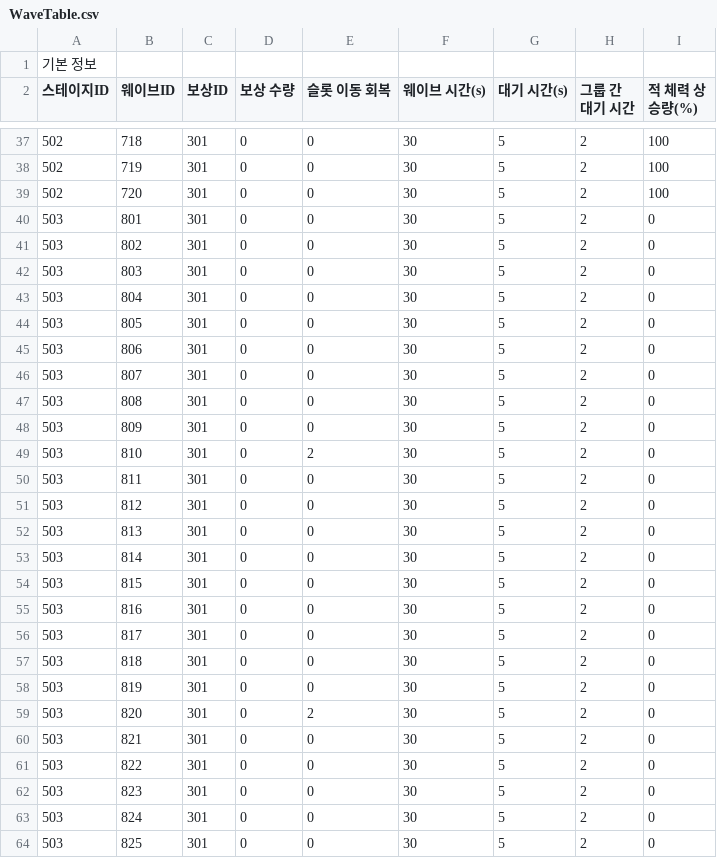
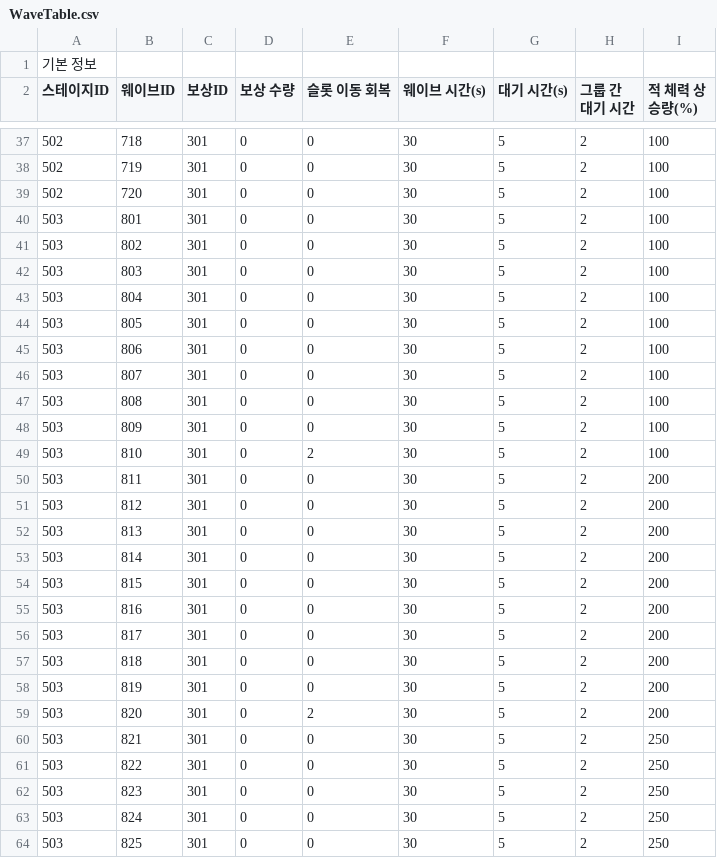
Before and after one commit to RiseRon/Project-S, a CSV file: Assets/_Project/Data/Tables/WaveTable.csv, drawn as a sheet; only a part is shown, gaps mark what is left out; the diff covers the shown part only; the diff names each change by its address in the sheet, - before the commit and + after, or states it on an @@ line.

```diff
--- a/Assets/_Project/Data/Tables/WaveTable.csv
+++ b/Assets/_Project/Data/Tables/WaveTable.csv
-I40:I49 (적 체력 상승량(%)): 0
+I40:I49 (적 체력 상승량(%)): 100
-I50:I59 (적 체력 상승량(%)): 0
+I50:I59 (적 체력 상승량(%)): 200
-I60:I64 (적 체력 상승량(%)): 0
+I60:I64 (적 체력 상승량(%)): 250
```
Also changed, not shown: 1 edited cell elsewhere in this file, Assets/_Project/Data/Tables/WaveSpawnTable.csv, 29 other files.
